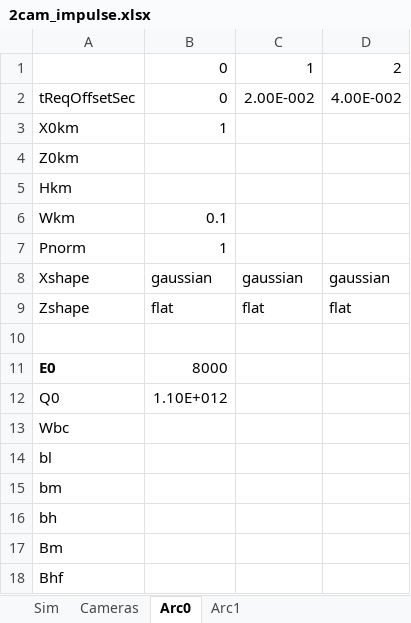
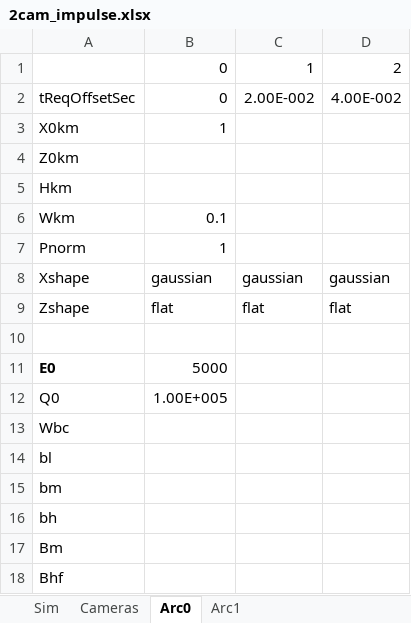
Before and after one commit to space-physics/histfeas, an Excel workbook: in/2cam_impulse.xlsx, sheet Arc0, drawn as a sheet; values as stored, in another font and other column widths than the file's, no borders; the diff names each change by its address in the sheet, - before the commit and + after, or states it on an @@ line.

```diff
--- a/in/2cam_impulse.xlsx (sheet Arc0)
+++ b/in/2cam_impulse.xlsx (sheet Arc0)
-B11: 8000
+B11: 5000
-B12: 1.10E+012
+B12: 1.00E+005
```
Also changed, not shown: sheet Arc1, 3 other files.
